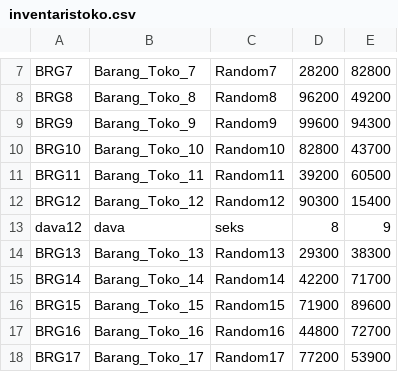
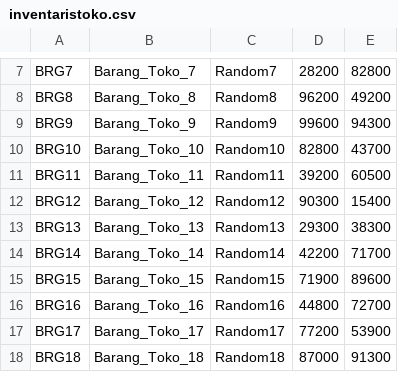
Before and after one commit to Moonligh-arch/sijalal, a CSV file: projectalgo/inventaristoko.csv, drawn as a sheet; only a part is shown, gaps mark what is left out; the shorter side is filled out with more unchanged rows; the diff names each change by its address in the sheet, - before the commit and + after, or states it on an @@ line.

```diff
--- a/projectalgo/inventaristoko.csv
+++ b/projectalgo/inventaristoko.csv
-row 13: dava12 | dava | seks | 8 | 9
```
Also changed, not shown: 6 other files.
